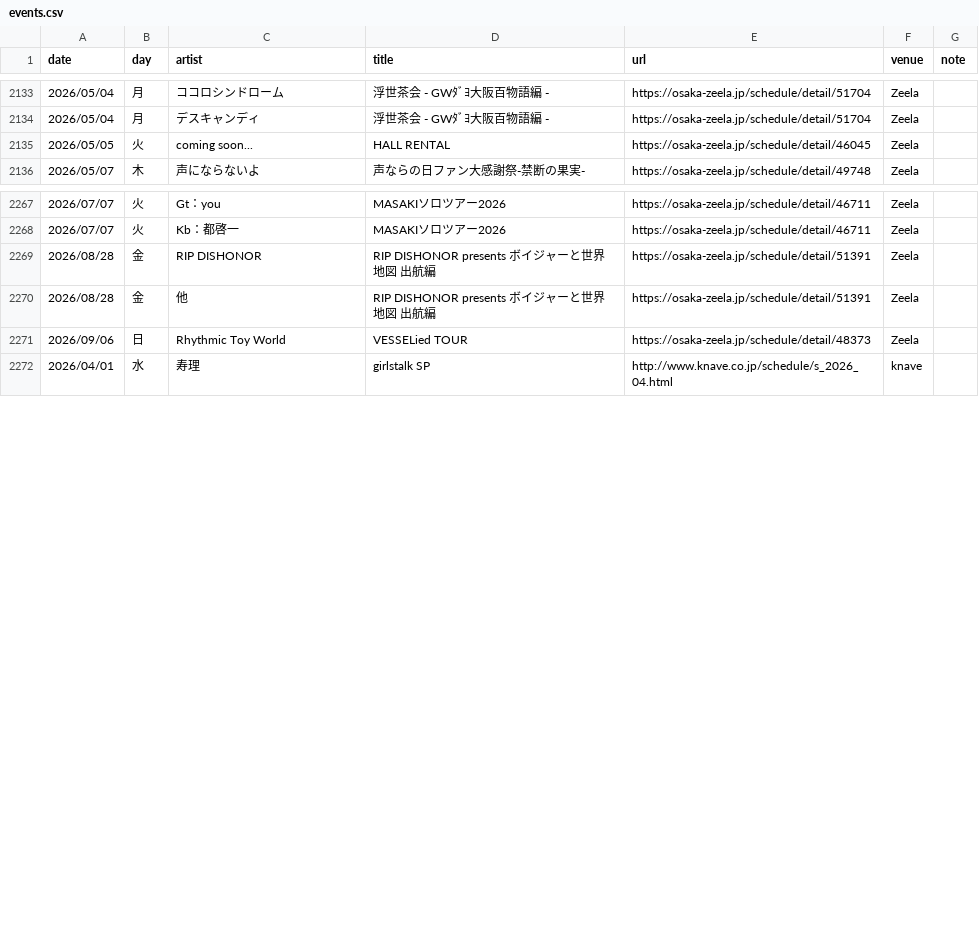
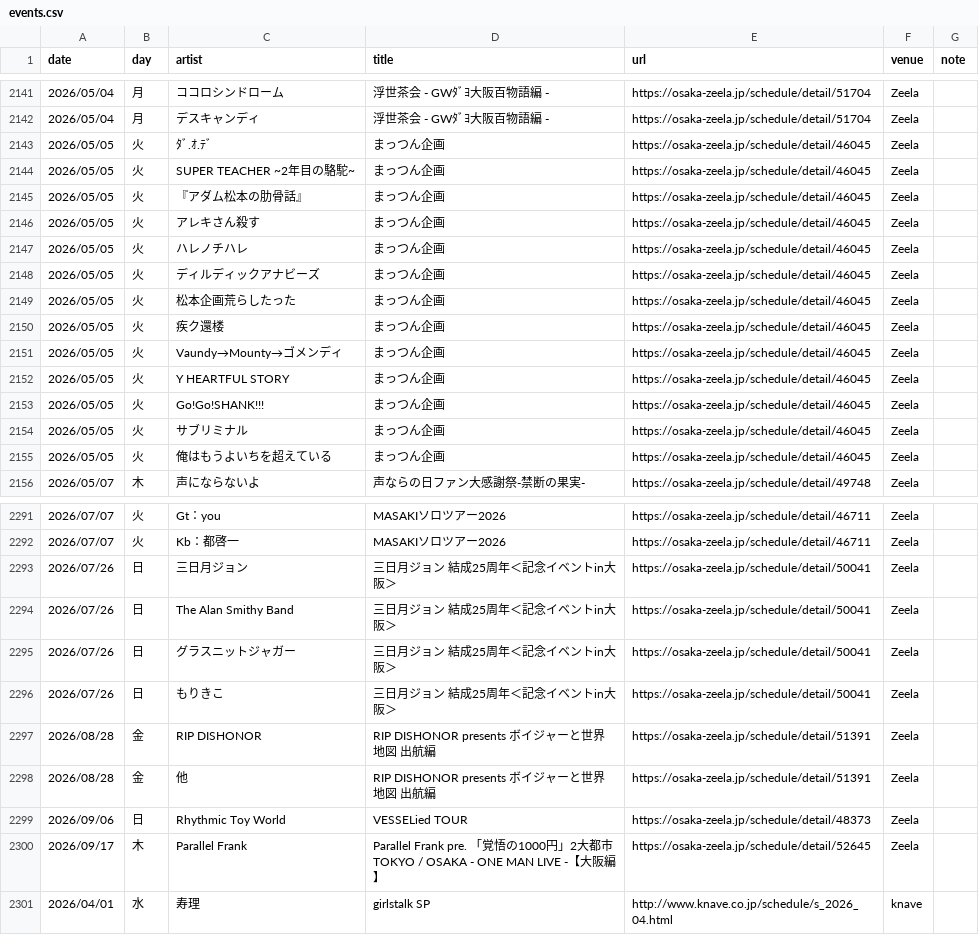
Before and after one commit to yoshitaka-ishizu/livesearch, a CSV file: backend/data/events.csv, drawn as a sheet; only a part is shown, gaps mark what is left out; the diff covers the shown part only.

```diff
--- a/backend/data/events.csv
+++ b/backend/data/events.csv
@@ -2134,3 +2142,15 @@ date,day,artist,title,url,venue,note
 2026/05/04,月,デスキャンディ,浮世茶会 - GWﾀﾞﾖ大阪百物語編 -,https://osaka-zeela.jp/schedule/detail/51704,Zeela,
-2026/05/05,火,coming soon...,HALL RENTAL,https://osaka-zeela.jp/schedule/detail/46045,Zeela,
+2026/05/05,火,ﾀﾞ.ｵ.ﾃﾞ,まっつん企画,https://osaka-zeela.jp/schedule/detail/46045,Zeela,
+2026/05/05,火,SUPER TEACHER ~2年目の駱駝~,まっつん企画,https://osaka-zeela.jp/schedule/detail/46045,Zeela,
+2026/05/05,火,『アダム松本の肋骨話』,まっつん企画,https://osaka-zeela.jp/schedule/detail/46045,Zeela,
+2026/05/05,火,アレキさん殺す,まっつん企画,https://osaka-zeela.jp/schedule/detail/46045,Zeela,
+2026/05/05,火,ハレノチハレ,まっつん企画,https://osaka-zeela.jp/schedule/detail/46045,Zeela,
+2026/05/05,火,ディルディックアナビーズ,まっつん企画,https://osaka-zeela.jp/schedule/detail/46045,Zeela,
+2026/05/05,火,松本企画荒らしたった,まっつん企画,https://osaka-zeela.jp/schedule/detail/46045,Zeela,
+2026/05/05,火,疾ク還楼,まっつん企画,https://osaka-zeela.jp/schedule/detail/46045,Zeela,
+2026/05/05,火,Vaundy→Mounty→ゴメンディ,まっつん企画,https://osaka-zeela.jp/schedule/detail/46045,Zeela,
+2026/05/05,火,Y HEARTFUL STORY,まっつん企画,https://osaka-zeela.jp/schedule/detail/46045,Zeela,
+2026/05/05,火,Go!Go!SHANK!!!,まっつん企画,https://osaka-zeela.jp/schedule/detail/46045,Zeela,
+2026/05/05,火,サブリミナル,まっつん企画,https://osaka-zeela.jp/schedule/detail/46045,Zeela,
+2026/05/05,火,俺はもうよいちを超えている,まっつん企画,https://osaka-zeela.jp/schedule/detail/46045,Zeela,
 2026/05/07,木,声にならないよ,声ならの日ファン大感謝祭-禁断の果実-,https://osaka-zeela.jp/schedule/detail/49748,Zeela,
@@ -2268,2 +2292,6 @@ date,day,artist,title,url,venue,note
 2026/07/07,火,Kb：都啓一,MASAKIソロツアー2026,https://osaka-zeela.jp/schedule/detail/46711,Zeela,
+2026/07/26,日,三日月ジョン,三日月ジョン 結成25周年＜記念イベントin大阪＞,https://osaka-zeela.jp/schedule/detail/50041,Zeela,
+2026/07/26,日,The Alan Smithy Band,三日月ジョン 結成25周年＜記念イベントin大阪＞,https://osaka-zeela.jp/schedule/detail/50041,Zeela,
+2026/07/26,日,グラスニットジャガー,三日月ジョン 結成25周年＜記念イベントin大阪＞,https://osaka-zeela.jp/schedule/detail/50041,Zeela,
+2026/07/26,日,もりきこ,三日月ジョン 結成25周年＜記念イベントin大阪＞,https://osaka-zeela.jp/schedule/detail/50041,Zeela,
 2026/08/28,金,RIP DISHONOR,RIP DISHONOR presents ボイジャーと世界地図 出航編,https://osaka-zeela.jp/schedule/detail/51391,Zeela,
@@ -2271,2 +2299,3 @@ date,day,artist,title,url,venue,note
 2026/09/06,日,Rhythmic Toy World,VESSELied TOUR,https://osaka-zeela.jp/schedule/detail/48373,Zeela,
+2026/09/17,木,Parallel Frank,Parallel Frank pre. 「覚悟の1000円」2大都市 TOKYO / OSAKA - ONE MAN LIVE -【大阪編】,https://osaka-zeela.jp/schedule/detail/52645,Zeela,
 2026/04/01,水,寿理,girlstalk SP,http://www.knave.co.jp/schedule/s_2026_04.html,knave,
```
Also changed, not shown: 13 added rows and 6 edited cells elsewhere in this file, 1 other file.
